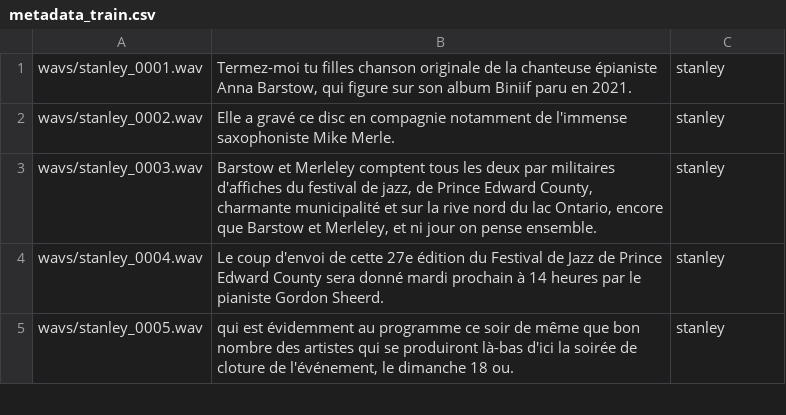
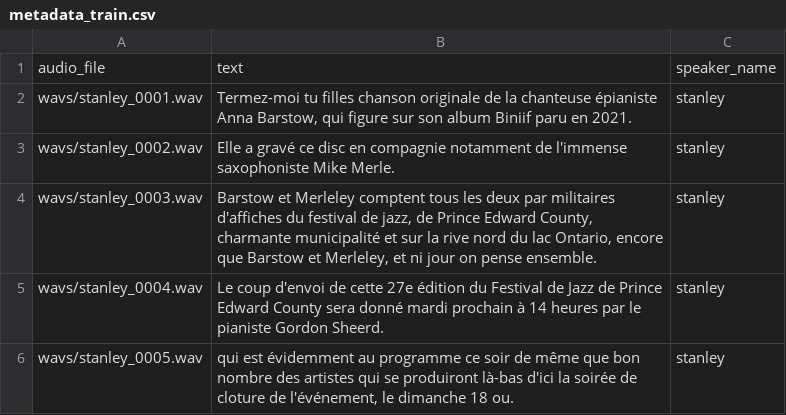
Before and after one commit to alexisbrouillette/smart-radio-api, a CSV file: dataset_french/metadata_train.csv, drawn as a sheet; only a part is shown; the diff names each change by its address in the sheet, - before the commit and + after, or states it on an @@ line.

Commit message:
fix(tts): add audio_file|text|speaker_name header row to metadata CSV files

```diff
--- a/dataset_french/metadata_train.csv
+++ b/dataset_french/metadata_train.csv
+row 1: audio_file | text | speaker_name
```
Also changed, not shown: dataset_french/metadata_val.csv, 1 other file.
